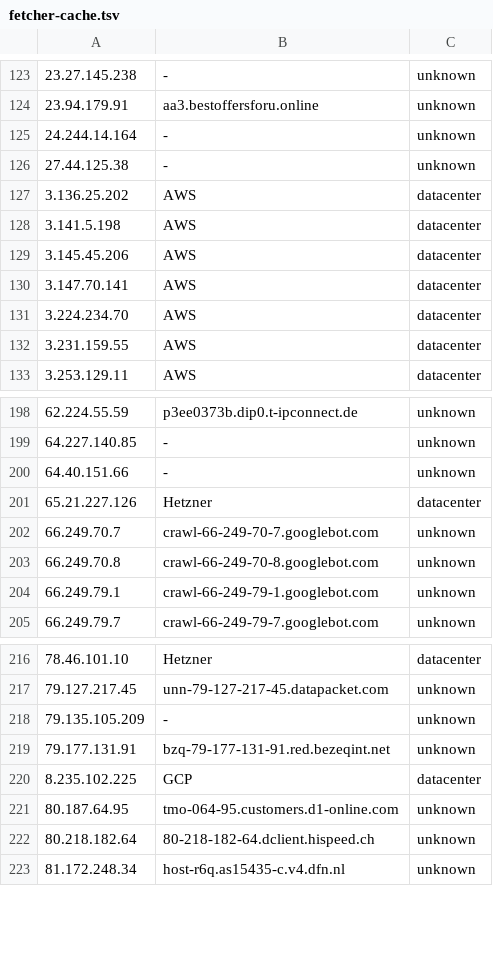
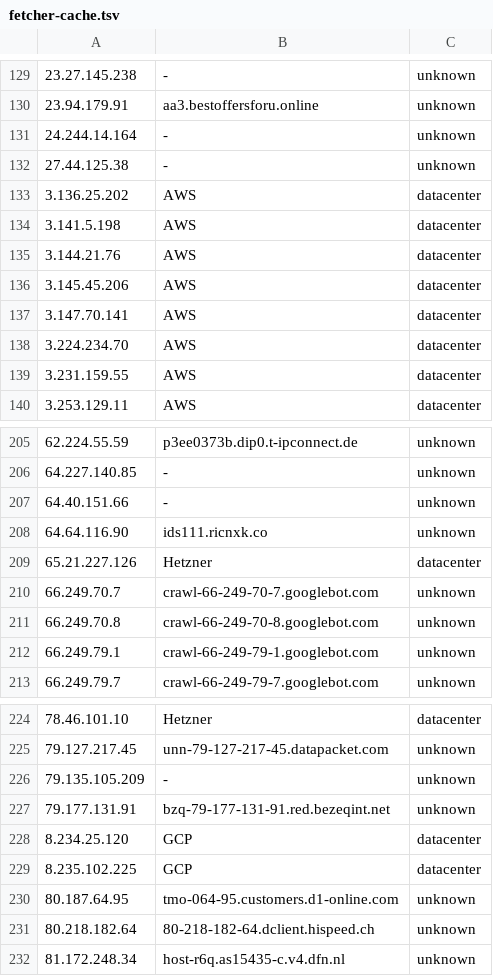
Before and after one commit to matthiashippe/control-plane, a TSV file: ops/fetcher-cache.tsv, drawn as a sheet; only a part is shown, gaps mark what is left out; the diff covers the shown part only; the diff names each change by its address in the sheet, - before the commit and + after, or states it on an @@ line.

```diff
--- a/ops/fetcher-cache.tsv
+++ b/ops/fetcher-cache.tsv
+row 135: 3.144.21.76 | AWS | datacenter
+row 208: 64.64.116.90 | ids111.ricnxk.co | unknown
+row 228: 8.234.25.120 | GCP | datacenter
```
Also changed, not shown: 6 added rows elsewhere in this file, 1 other file.
